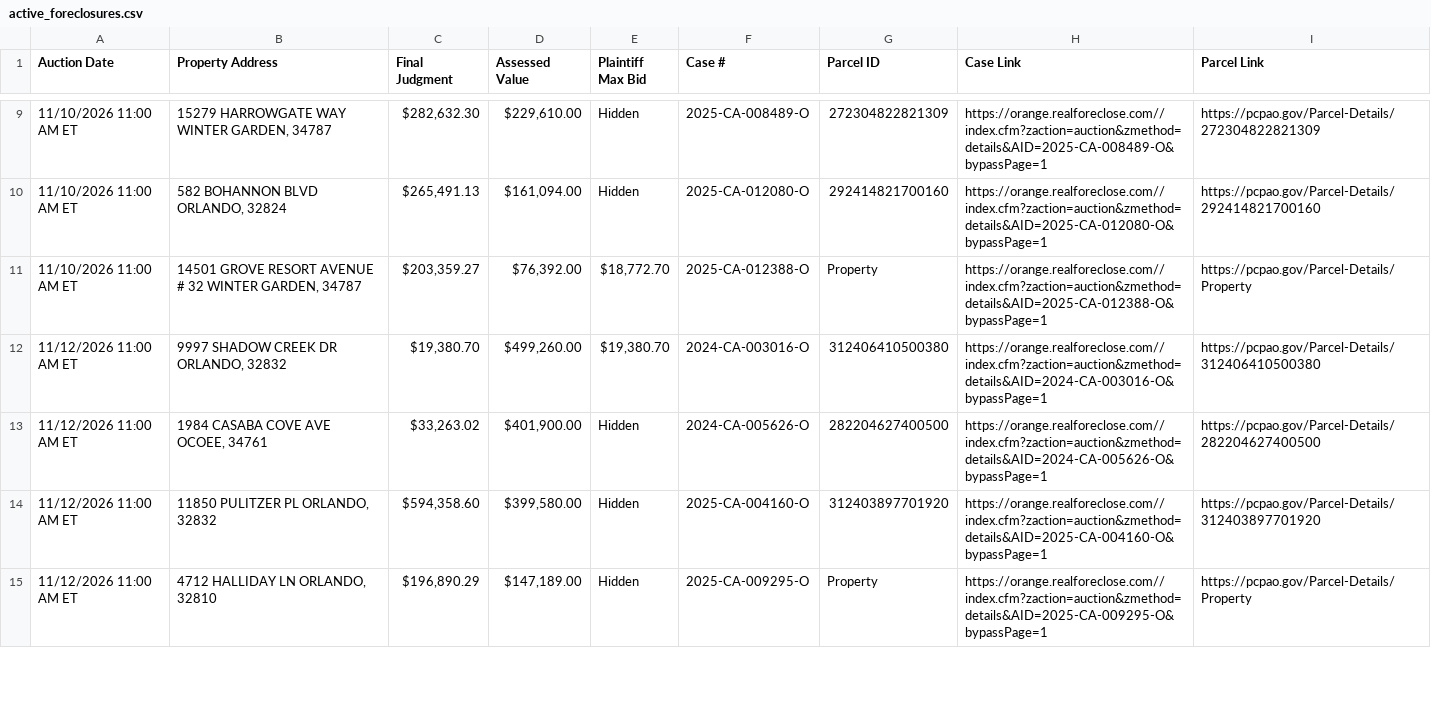
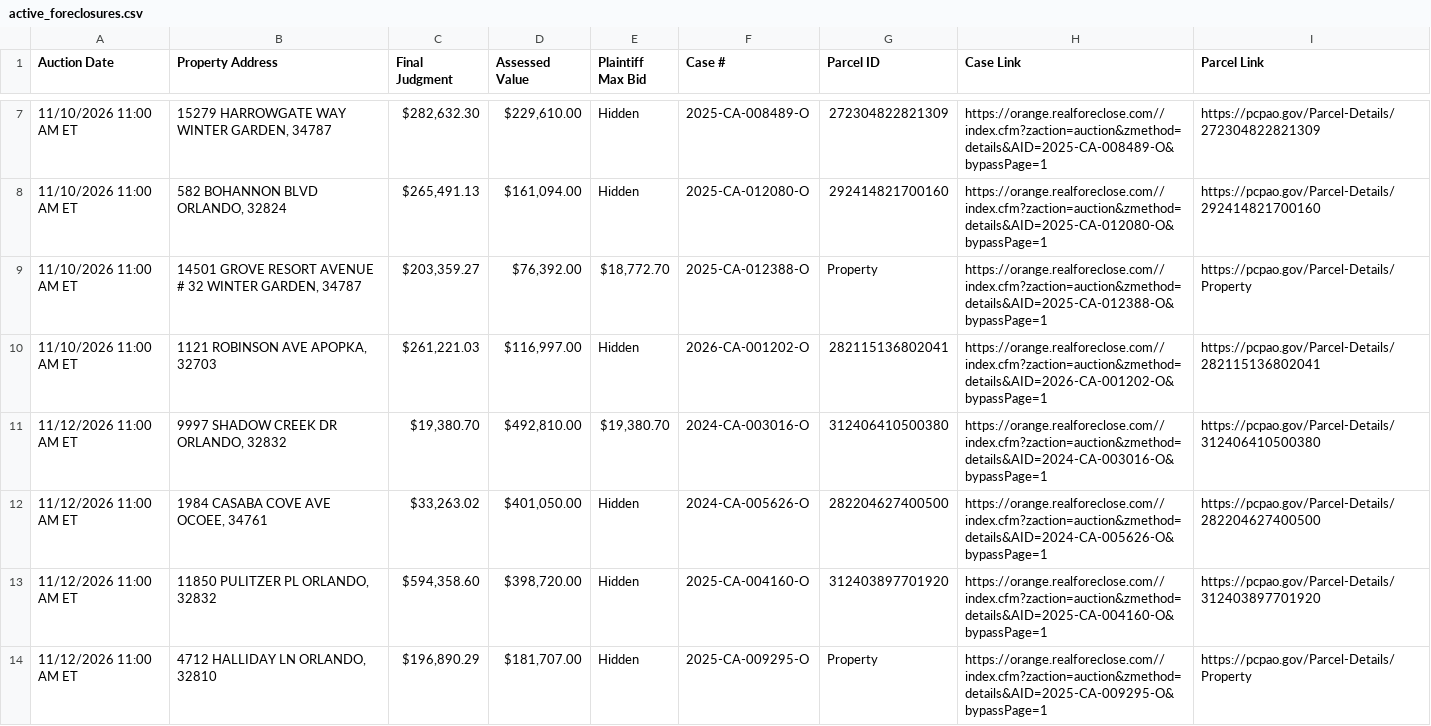
Before and after one commit to figlesias7/Realforeclose-Orange, a CSV file: data/active_foreclosures.csv, drawn as a sheet; only a part is shown, gaps mark what is left out; the diff covers the shown part only.

```diff
--- a/data/active_foreclosures.csv
+++ b/data/active_foreclosures.csv
@@ -11,5 +9,6 @@ Auction Date,Property Address,Final Judgment,Assessed Value,Plaintiff Max Bid,Ca
 11/10/2026 11:00 AM ET,"14501 GROVE RESORT AVENUE # 32 WINTER GARDEN, 34787","$203,359.27","$76,392.00","$18,772.70",2025-CA-012388-O,Property,https://orange.realforeclose.com//index.cfm?zaction=auction&zmethod=details&AID=2025-CA-012388-O&bypassPage=1,https://pcpao.gov/Parcel-Details/Property
-11/12/2026 11:00 AM ET,"9997 SHADOW CREEK DR ORLANDO, 32832","$19,380.70","$499,260.00","$19,380.70",2024-CA-003016-O,312406410500380,https://orange.realforeclose.com//index.cfm?zaction=auction&zmethod=details&AID=2024-CA-003016-O&bypassPage=1,https://pcpao.gov/Parcel-Details/312406410500380
-11/12/2026 11:00 AM ET,"1984 CASABA COVE AVE OCOEE, 34761","$33,263.02","$401,900.00",Hidden,2024-CA-005626-O,282204627400500,https://orange.realforeclose.com//index.cfm?zaction=auction&zmethod=details&AID=2024-CA-005626-O&bypassPage=1,https://pcpao.gov/Parcel-Details/282204627400500
-11/12/2026 11:00 AM ET,"11850 PULITZER PL ORLANDO, 32832","$594,358.60","$399,580.00",Hidden,2025-CA-004160-O,312403897701920,https://orange.realforeclose.com//index.cfm?zaction=auction&zmethod=details&AID=2025-CA-004160-O&bypassPage=1,https://pcpao.gov/Parcel-Details/312403897701920
-11/12/2026 11:00 AM ET,"4712 HALLIDAY LN ORLANDO, 32810","$196,890.29","$147,189.00",Hidden,2025-CA-009295-O,Property,https://orange.realforeclose.com//index.cfm?zaction=auction&zmethod=details&AID=2025-CA-009295-O&bypassPage=1,https://pcpao.gov/Parcel-Details/Property
+11/10/2026 11:00 AM ET,"1121 ROBINSON AVE APOPKA, 32703","$261,221.03","$116,997.00",Hidden,2026-CA-001202-O,282115136802041,https://orange.realforeclose.com//index.cfm?zaction=auction&zmethod=details&AID=2026-CA-001202-O&bypassPage=1,https://pcpao.gov/Parcel-Details/282115136802041
+11/12/2026 11:00 AM ET,"9997 SHADOW CREEK DR ORLANDO, 32832","$19,380.70","$492,810.00","$19,380.70",2024-CA-003016-O,312406410500380,https://orange.realforeclose.com//index.cfm?zaction=auction&zmethod=details&AID=2024-CA-003016-O&bypassPage=1,https://pcpao.gov/Parcel-Details/312406410500380
+11/12/2026 11:00 AM ET,"1984 CASABA COVE AVE OCOEE, 34761","$33,263.02","$401,050.00",Hidden,2024-CA-005626-O,282204627400500,https://orange.realforeclose.com//index.cfm?zaction=auction&zmethod=details&AID=2024-CA-005626-O&bypassPage=1,https://pcpao.gov/Parcel-Details/282204627400500
+11/12/2026 11:00 AM ET,"11850 PULITZER PL ORLANDO, 32832","$594,358.60","$398,720.00",Hidden,2025-CA-004160-O,312403897701920,https://orange.realforeclose.com//index.cfm?zaction=auction&zmethod=details&AID=2025-CA-004160-O&bypassPage=1,https://pcpao.gov/Parcel-Details/312403897701920
+11/12/2026 11:00 AM ET,"4712 HALLIDAY LN ORLANDO, 32810","$196,890.29","$181,707.00",Hidden,2025-CA-009295-O,Property,https://orange.realforeclose.com//index.cfm?zaction=auction&zmethod=details&AID=2025-CA-009295-O&bypassPage=1,https://pcpao.gov/Parcel-Details/Property
```
Also changed, not shown: 2 added rows, 2 removed rows and 8 edited cells elsewhere in this file, data/all_seen.csv, data/event_log.csv, 3 other files.
